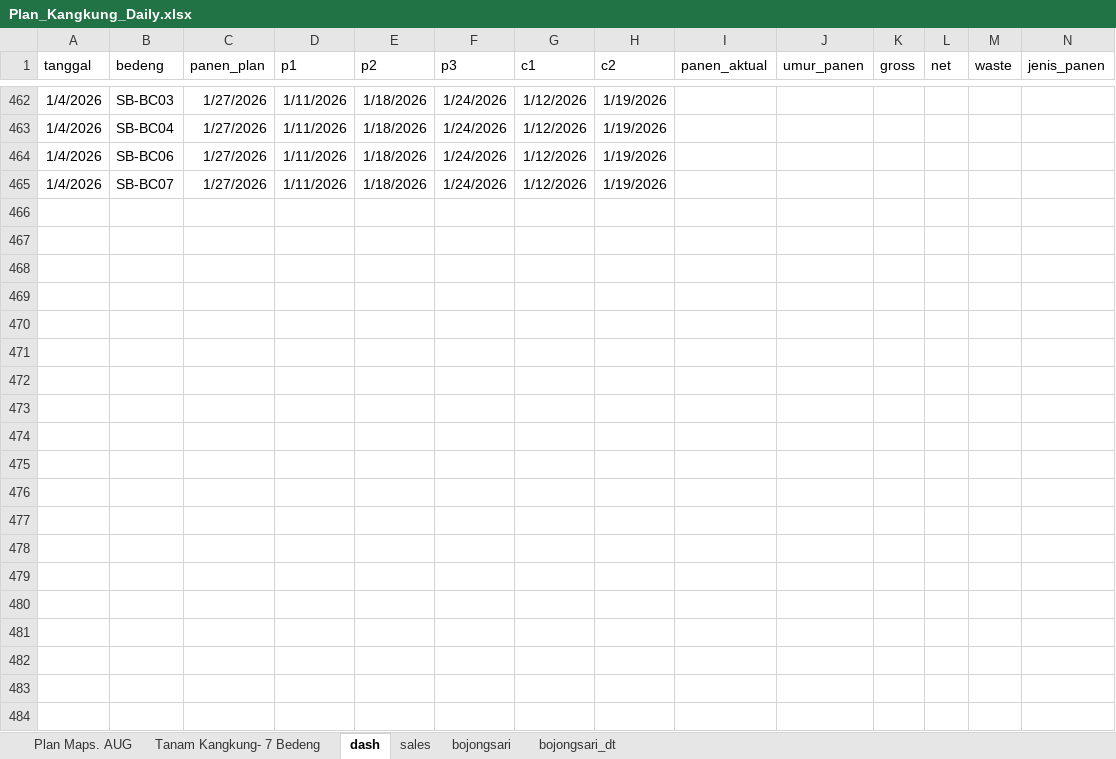
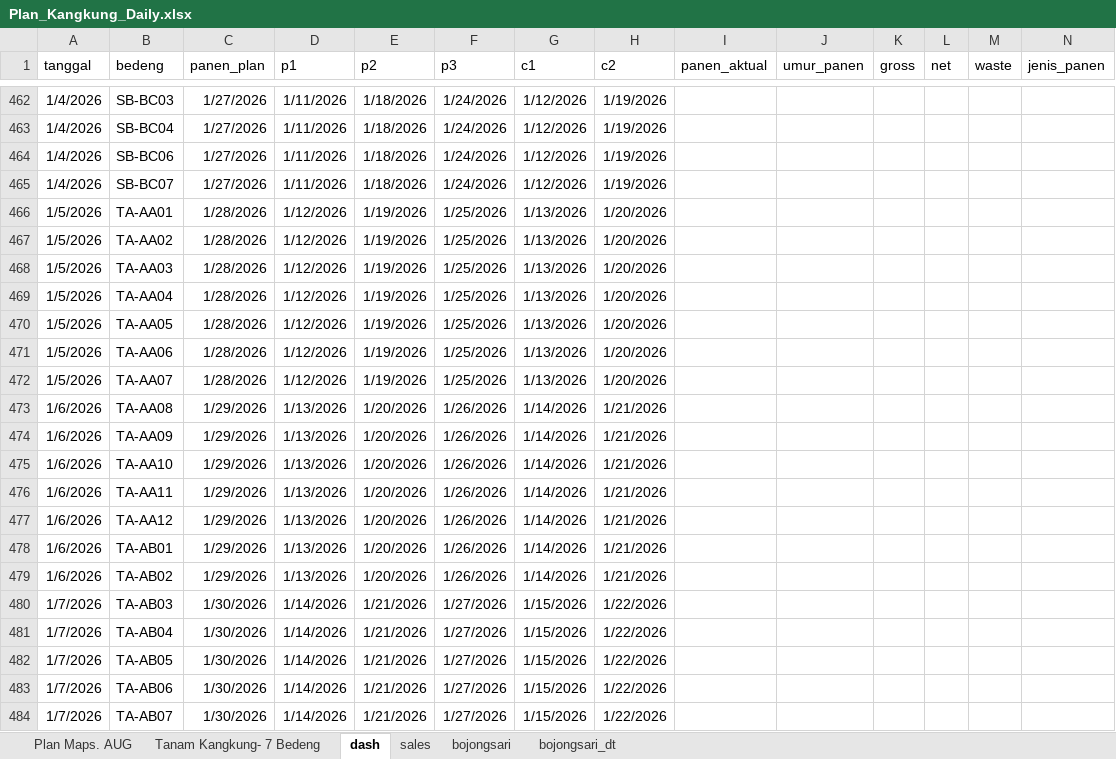
Before and after one commit to good2eddie/LF-dash, an Excel workbook: Plan_Kangkung_Daily.xlsx, sheet dash, drawn as a sheet; only a part is shown, gaps mark what is left out; values as stored, in another font and other column widths than the file's, no borders; conditional formats not drawn; the diff covers the shown part only; the diff names each change by its address in the sheet, - before the commit and + after, or states it on an @@ line.

Commit message:
Add files via upload

```diff
--- a/Plan_Kangkung_Daily.xlsx (sheet dash)
+++ b/Plan_Kangkung_Daily.xlsx (sheet dash)
+row 466: 1/5/2026 | TA-AA01 | 1/28/2026 | 1/12/2026 | 1/19/2026 | 1/25/2026 | 1/13/2026 | 1/20/2026
+row 467: 1/5/2026 | TA-AA02 | 1/28/2026 | 1/12/2026 | 1/19/2026 | 1/25/2026 | 1/13/2026 | 1/20/2026
+row 468: 1/5/2026 | TA-AA03 | 1/28/2026 | 1/12/2026 | 1/19/2026 | 1/25/2026 | 1/13/2026 | 1/20/2026
+row 469: 1/5/2026 | TA-AA04 | 1/28/2026 | 1/12/2026 | 1/19/2026 | 1/25/2026 | 1/13/2026 | 1/20/2026
+row 470: 1/5/2026 | TA-AA05 | 1/28/2026 | 1/12/2026 | 1/19/2026 | 1/25/2026 | 1/13/2026 | 1/20/2026
+row 471: 1/5/2026 | TA-AA06 | 1/28/2026 | 1/12/2026 | 1/19/2026 | 1/25/2026 | 1/13/2026 | 1/20/2026
+row 472: 1/5/2026 | TA-AA07 | 1/28/2026 | 1/12/2026 | 1/19/2026 | 1/25/2026 | 1/13/2026 | 1/20/2026
+row 473: 1/6/2026 | TA-AA08 | 1/29/2026 | 1/13/2026 | 1/20/2026 | 1/26/2026 | 1/14/2026 | 1/21/2026
+row 474: 1/6/2026 | TA-AA09 | 1/29/2026 | 1/13/2026 | 1/20/2026 | 1/26/2026 | 1/14/2026 | 1/21/2026
+row 475: 1/6/2026 | TA-AA10 | 1/29/2026 | 1/13/2026 | 1/20/2026 | 1/26/2026 | 1/14/2026 | 1/21/2026
+row 476: 1/6/2026 | TA-AA11 | 1/29/2026 | 1/13/2026 | 1/20/2026 | 1/26/2026 | 1/14/2026 | 1/21/2026
+row 477: 1/6/2026 | TA-AA12 | 1/29/2026 | 1/13/2026 | 1/20/2026 | 1/26/2026 | 1/14/2026 | 1/21/2026
+row 478: 1/6/2026 | TA-AB01 | 1/29/2026 | 1/13/2026 | 1/20/2026 | 1/26/2026 | 1/14/2026 | 1/21/2026
+row 479: 1/6/2026 | TA-AB02 | 1/29/2026 | 1/13/2026 | 1/20/2026 | 1/26/2026 | 1/14/2026 | 1/21/2026
+row 480: 1/7/2026 | TA-AB03 | 1/30/2026 | 1/14/2026 | 1/21/2026 | 1/27/2026 | 1/15/2026 | 1/22/2026
+row 481: 1/7/2026 | TA-AB04 | 1/30/2026 | 1/14/2026 | 1/21/2026 | 1/27/2026 | 1/15/2026 | 1/22/2026
+row 482: 1/7/2026 | TA-AB05 | 1/30/2026 | 1/14/2026 | 1/21/2026 | 1/27/2026 | 1/15/2026 | 1/22/2026
+row 483: 1/7/2026 | TA-AB06 | 1/30/2026 | 1/14/2026 | 1/21/2026 | 1/27/2026 | 1/15/2026 | 1/22/2026
+row 484: 1/7/2026 | TA-AB07 | 1/30/2026 | 1/14/2026 | 1/21/2026 | 1/27/2026 | 1/15/2026 | 1/22/2026
```
Also changed, not shown: 30 added rows and 258 edited cells elsewhere in this sheet, sheet Plan Maps. AUG.
